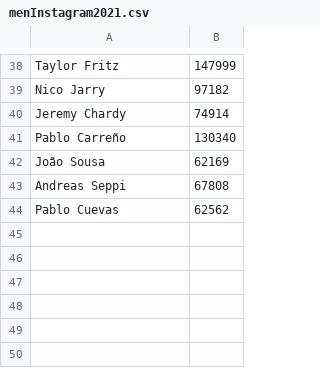
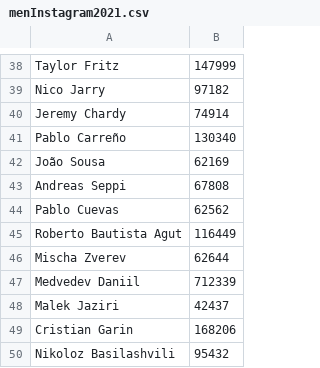
Before and after one commit to ahendler/TennisBets, a CSV file: previa/data/external/menInstagram2021.csv, drawn as a sheet; only a part is shown, gaps mark what is left out; the diff names each change by its address in the sheet, - before the commit and + after, or states it on an @@ line.

```diff
--- a/previa/data/external/menInstagram2021.csv
+++ b/previa/data/external/menInstagram2021.csv
+row 45: Roberto Bautista Agut | 116449
+row 46: Mischa Zverev | 62644
+row 47: Medvedev Daniil | 712339
+row 48: Malek Jaziri | 42437
+row 49: Cristian Garin | 168206
+row 50: Nikoloz Basilashvili | 95432
```
Also changed, not shown: 3 other files.
